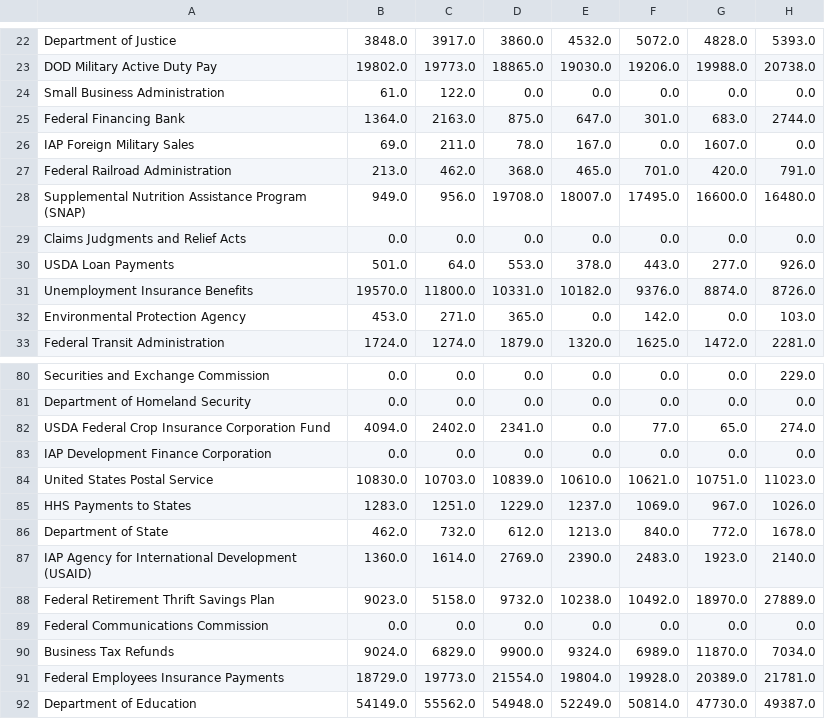
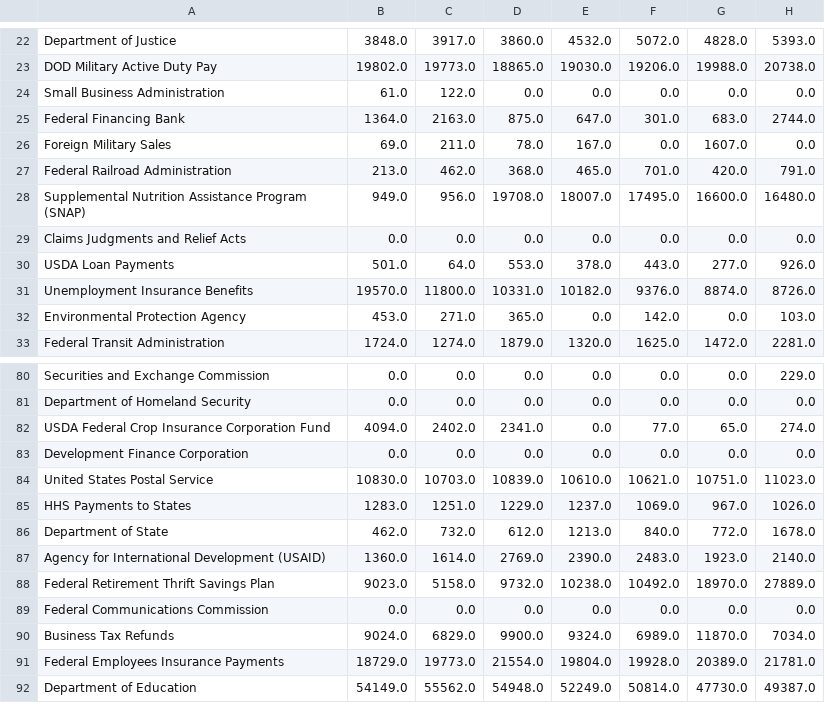
Before and after one commit to jkelly3rd/fed_spend, a CSV file: output/yearly_first_days_bycategory_100m.csv, drawn as a sheet; only a part is shown, gaps mark what is left out; the diff names each change by its address in the sheet, - before the commit and + after, or states it on an @@ line.

```diff
--- a/output/yearly_first_days_bycategory_100m.csv
+++ b/output/yearly_first_days_bycategory_100m.csv
-A26: IAP Foreign Military Sales
+A26: Foreign Military Sales
-A83: IAP Development Finance Corporation
+A83: Development Finance Corporation
-A87: IAP Agency for…
+A87: Agency for…
```
Also changed, not shown: data/category_crosswalk.csv, output/total_annual_spending_CY.csv, 4 other files.
